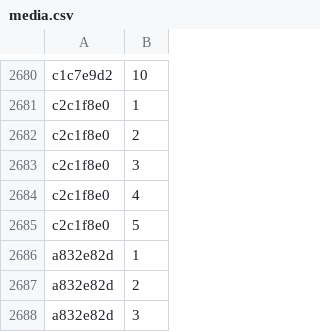
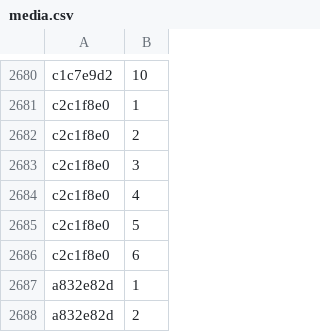
Before and after one commit to Lockpickers-United/lpu-belt-explorer, a CSV file: media.csv, drawn as a sheet; only a part is shown, gaps mark what is left out; the shorter side is filled out with more unchanged rows; the diff names each change by its address in the sheet, - before the commit and + after, or states it on an @@ line.

```diff
--- a/media.csv
+++ b/media.csv
+row 2686: c2c1f8e0 | 6
```
Also changed, not shown: 8 other files.
